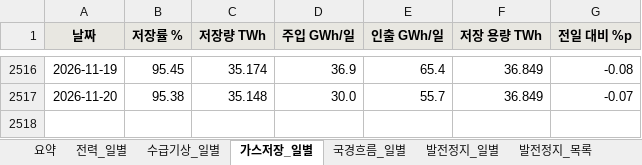
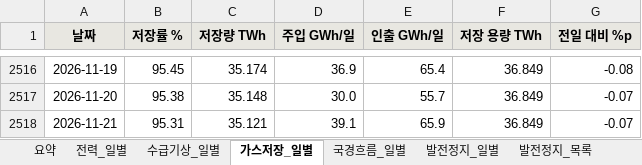
Before and after one commit to bnkim192/entsoe-harvester, an Excel workbook: weekly/daily/PL_power_commodity_daily.xlsx, sheet 가스저장_일별, drawn as a sheet; only a part is shown, gaps mark what is left out; values as stored, in another font and other column widths than the file's, no borders; the diff names each change by its address in the sheet, - before the commit and + after, or states it on an @@ line.

```diff
--- a/weekly/daily/PL_power_commodity_daily.xlsx (sheet 가스저장_일별)
+++ b/weekly/daily/PL_power_commodity_daily.xlsx (sheet 가스저장_일별)
+row 2518: 2026-11-21 | 95.31 | 35.121 | 39.1 | 65.9 | 36.849 | -0.07
```
Also changed, not shown: sheet 발전정지_목록, sheet 요약, sheet 국경흐름_일별, sheet 수급기상_일별, sheet 발전정지_일별, sheet 가격구성_월별, 1 more sheet, other sheet tabs, 20 other files.
